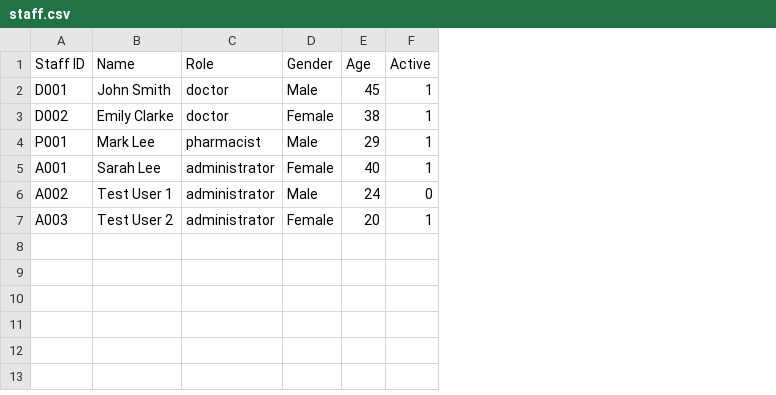
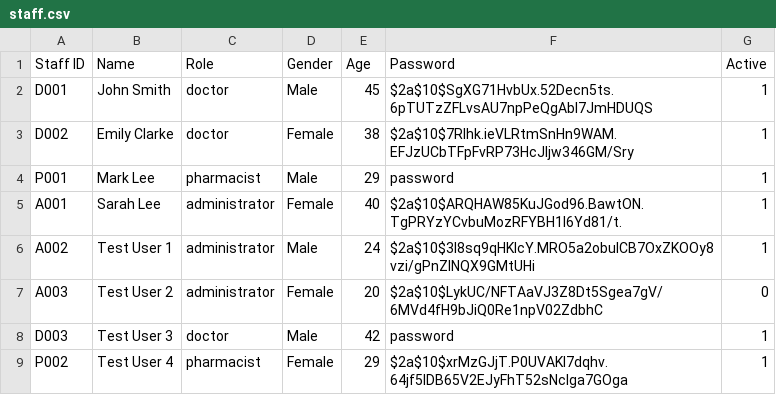
Before and after one commit to vysky/sc2002-assignment, a CSV file: src/main/resources/csv/staff.csv, drawn as a sheet; addresses are those after the commit; the diff names each change by its address in the sheet, - before the commit and + after, or states it on an @@ line.

```diff
--- a/src/main/resources/csv/staff.csv
+++ b/src/main/resources/csv/staff.csv
+column F (Password), rows 2-7: $2a$10$SgXG71HvbUx.52Decn5ts.6pTUTzZFLvsAU7npPeQgAbl7JmHDUQS | $2a$10$7RIhk.ieVLRtmSnHn9WAM.EFJzUCbTFpFvRP73HcJIjw346GM/Sry | password | $2a$10$ARQHAW85KuJGod96.BawtON.TgPRYzYCvbuMozRFYBH1I6Yd81/t. | $2a$10$3l8sq9qHKIcY.MRO5a2obulCB7OxZKOOy8vzi/gPnZlNQX9GMtUHi | $2a$10$LykUC/NFTAaVJ3Z8Dt5Sgea7gV/6MVd4fH9bJiQ0Re1npV02ZdbhC
-G6 (Active): 0
+G6 (Active): 1
-G7 (Active): 1
+G7 (Active): 0
+row 8: D003 | Test User 3 | doctor | Male | 42 | password | 1
+row 9: P002 | Test User 4 | pharmacist | Female | 29 | $2a$10$xrMzGJjT.P0UVAKI7dqhv.64jf5lDB65V2EJyFhT52sNcIga7GOga | 1
```
Also changed, not shown: 10 other files.
